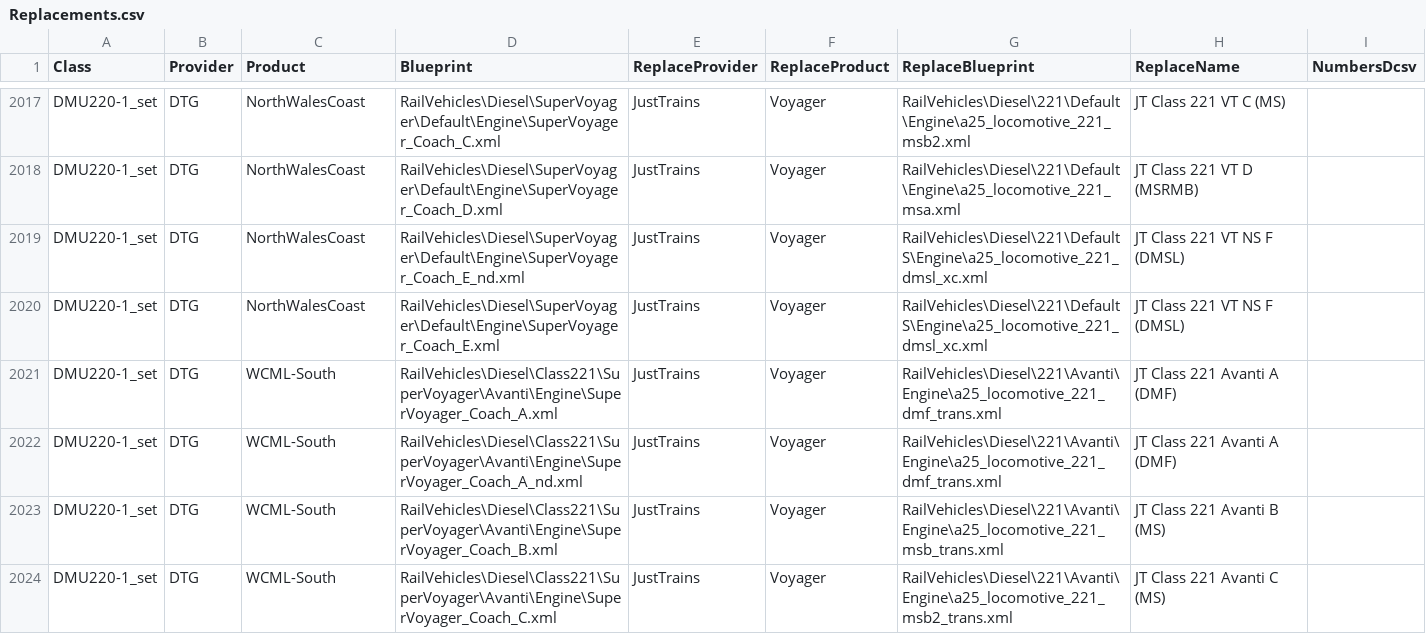
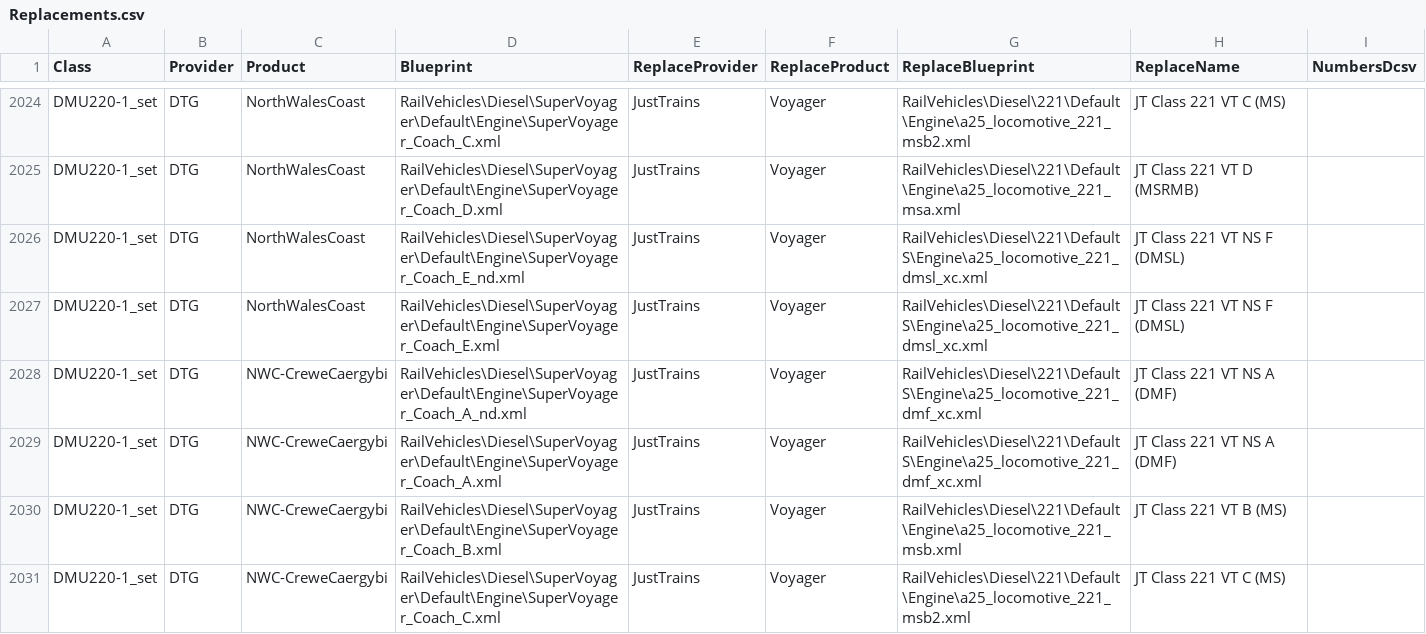
Before and after one commit to jrmckenzie/RSSwapTool, a CSV file: tables/Replacements.csv, drawn as a sheet; only a part is shown, gaps mark what is left out; the shorter side is filled out with more unchanged rows; the diff covers the shown part only; the diff names each change by its address in the sheet, - before the commit and + after, or states it on an @@ line.

Commit message:
Add latest North West Coast swaps

```diff
--- a/tables/Replacements.csv
+++ b/tables/Replacements.csv
+row 2028: DMU220-1_set | DTG | NWC-CreweCaergybi | RailVehicles\Diesel\SuperVoyager\Default\Engine\SuperVoyager_Coach_A_nd.xml | JustTrains | Voyager | RailVehicles\Diesel\221\DefaultS\Engine\a25_locomotive_221_dmf_xc.xml | JT Class 221 VT NS A (DMF)
+row 2029: DMU220-1_set | DTG | NWC-CreweCaergybi | RailVehicles\Diesel\SuperVoyager\Default\Engine\SuperVoyager_Coach_A.xml | JustTrains | Voyager | RailVehicles\Diesel\221\DefaultS\Engine\a25_locomotive_221_dmf_xc.xml | JT Class 221 VT NS A (DMF)
+row 2030: DMU220-1_set | DTG | NWC-CreweCaergybi | RailVehicles\Diesel\SuperVoyager\Default\Engine\SuperVoyager_Coach_B.xml | JustTrains | Voyager | RailVehicles\Diesel\221\Default\Engine\a25_locomotive_221_msb.xml | JT Class 221 VT B (MS)
+row 2031: DMU220-1_set | DTG | NWC-CreweCaergybi | RailVehicles\Diesel\SuperVoyager\Default\Engine\SuperVoyager_Coach_C.xml | JustTrains | Voyager | RailVehicles\Diesel\221\Default\Engine\a25_locomotive_221_msb2.xml | JT Class 221 VT C (MS)
```
Also changed, not shown: 10 added rows elsewhere in this file.
